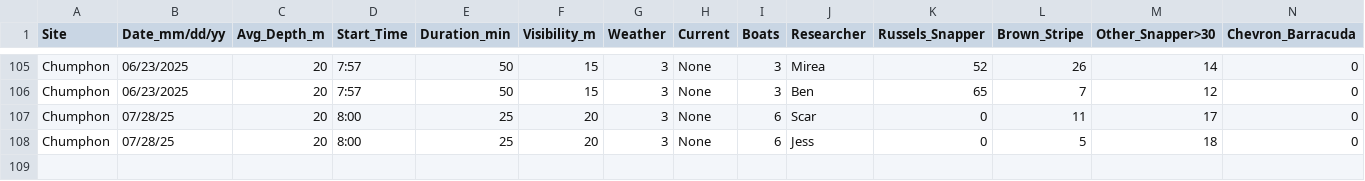
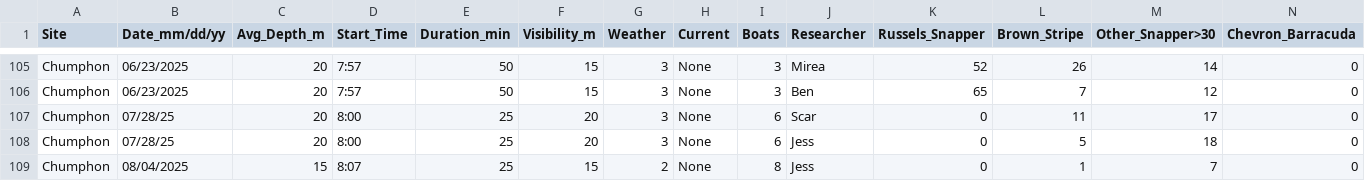
Before and after one commit to global-reef/data-hub, a CSV file: Timed_Fish_Surveys/TimedFishSurveys_HTLP_MASTER.csv, drawn as a sheet; only a part is shown, gaps mark what is left out; removed rows and columns are numbered as before the commit, all else as after; rows hold the shown columns only; the diff names each change by its address in the sheet, - before the commit and + after, or states it on an @@ line.

Commit message:
Auto-update from Google Sheets

```diff
--- a/Timed_Fish_Surveys/TimedFishSurveys_HTLP_MASTER.csv
+++ b/Timed_Fish_Surveys/TimedFishSurveys_HTLP_MASTER.csv
-row 109: (empty)
+row 109: Chumphon | 08/04/2025 | 15 | 8:07 | 25 | 15 | 2 | None | 8 | Jess | 0 | 1 | 7 | 0
```
